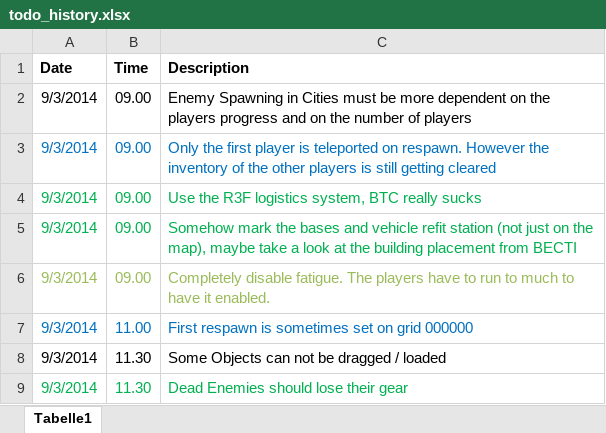
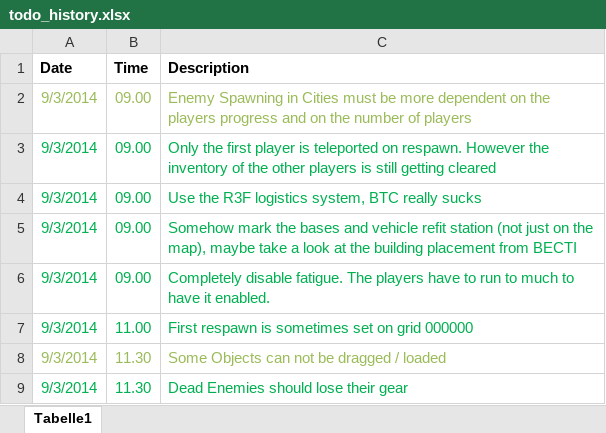
Before and after one commit to H4b4sch/SwissForces_Arma3_Survival, an Excel workbook: Documentation/todo_history.xlsx, sheet Tabelle1, drawn as a sheet; values as stored, in another font and other column widths than the file's, no borders; the diff names each change by its address in the sheet, - before the commit and + after, or states it on an @@ line.

```diff
--- a/Documentation/todo_history.xlsx (sheet Tabelle1)
+++ b/Documentation/todo_history.xlsx (sheet Tabelle1)
-A2:C2 text colour: black
+A2:C2 text colour: #9BBB59
-A3:C3 text colour: #0070C0
+A3:C3 text colour: #00B050
-A6:C6 text colour: #9BBB59
+A6:C6 text colour: #00B050
-A7:C7 text colour: #0070C0
+A7:C7 text colour: #00B050
-A8:C8 text colour: black
+A8:C8 text colour: #9BBB59
```
Also changed, not shown: 4 other files.
